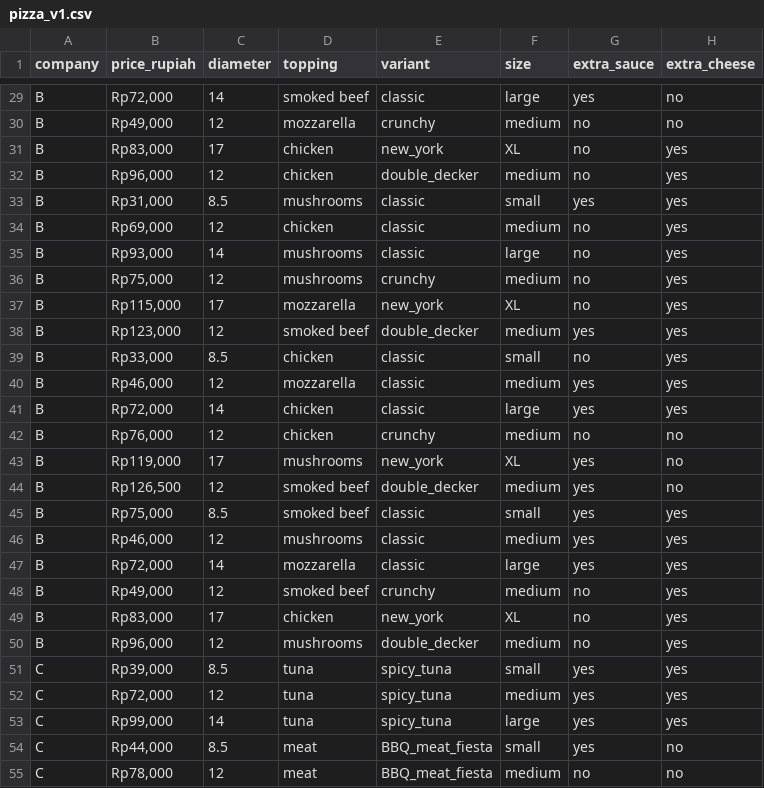
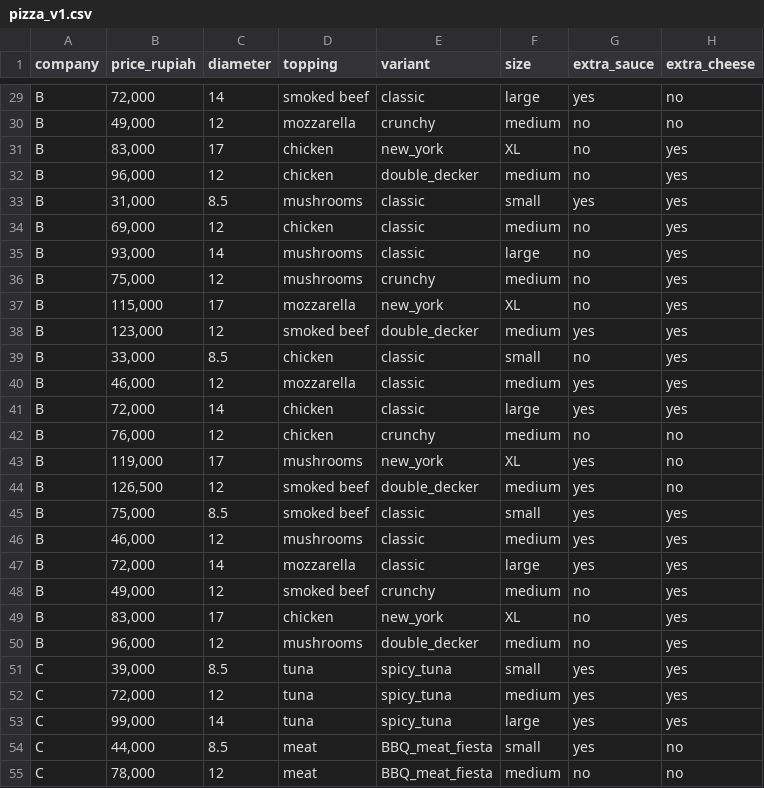
Before and after one commit to emiliocantumtz/Visualizaciondedatos, a CSV file: datasets/pizza_v1.csv, drawn as a sheet; only a part is shown, gaps mark what is left out; the diff covers the shown part only; the diff names each change by its address in the sheet, - before the commit and + after, or states it on an @@ line.

```diff
--- a/datasets/pizza_v1.csv
+++ b/datasets/pizza_v1.csv
-B29 (price_rupiah): Rp72,000
+B29 (price_rupiah): 72,000
-B30 (price_rupiah): Rp49,000
+B30 (price_rupiah): 49,000
-B31 (price_rupiah): Rp83,000
+B31 (price_rupiah): 83,000
-B32 (price_rupiah): Rp96,000
+B32 (price_rupiah): 96,000
-B33 (price_rupiah): Rp31,000
+B33 (price_rupiah): 31,000
-B34 (price_rupiah): Rp69,000
+B34 (price_rupiah): 69,000
-B35 (price_rupiah): Rp93,000
+B35 (price_rupiah): 93,000
-B36 (price_rupiah): Rp75,000
+B36 (price_rupiah): 75,000
-B37 (price_rupiah): Rp115,000
+B37 (price_rupiah): 115,000
-B38 (price_rupiah): Rp123,000
+B38 (price_rupiah): 123,000
-B39 (price_rupiah): Rp33,000
+B39 (price_rupiah): 33,000
-B40 (price_rupiah): Rp46,000
+B40 (price_rupiah): 46,000
-B41 (price_rupiah): Rp72,000
+B41 (price_rupiah): 72,000
-B42 (price_rupiah): Rp76,000
+B42 (price_rupiah): 76,000
-B43 (price_rupiah): Rp119,000
+B43 (price_rupiah): 119,000
-B44 (price_rupiah): Rp126,500
+B44 (price_rupiah): 126,500
-B45 (price_rupiah): Rp75,000
+B45 (price_rupiah): 75,000
-B46 (price_rupiah): Rp46,000
+B46 (price_rupiah): 46,000
-B47 (price_rupiah): Rp72,000
+B47 (price_rupiah): 72,000
-B48 (price_rupiah): Rp49,000
+B48 (price_rupiah): 49,000
-B49 (price_rupiah): Rp83,000
+B49 (price_rupiah): 83,000
-B50 (price_rupiah): Rp96,000
+B50 (price_rupiah): 96,000
-B51 (price_rupiah): Rp39,000
+B51 (price_rupiah): 39,000
-B52 (price_rupiah): Rp72,000
+B52 (price_rupiah): 72,000
-B53 (price_rupiah): Rp99,000
+B53 (price_rupiah): 99,000
-B54 (price_rupiah): Rp44,000
+B54 (price_rupiah): 44,000
-B55 (price_rupiah): Rp78,000
+B55 (price_rupiah): 78,000
```
Also changed, not shown: 102 edited cells elsewhere in this file.
